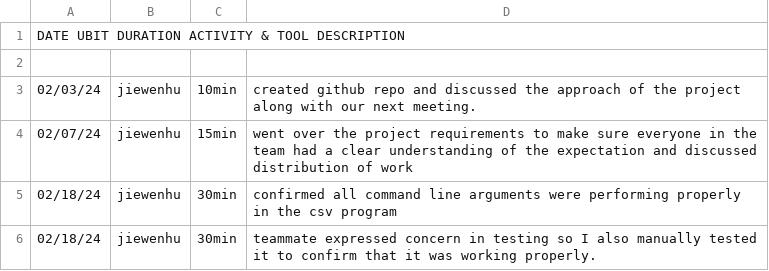
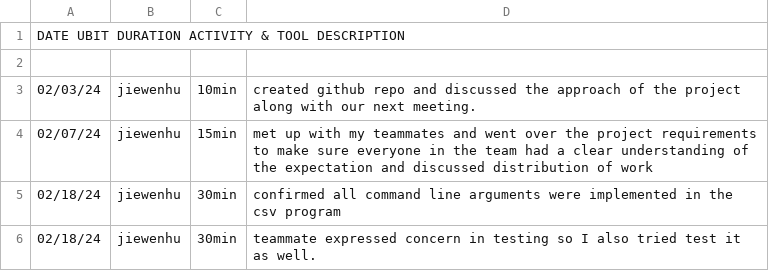
Before and after one commit to benben46/csv, a CSV file: jiewenhu.csv, drawn as a sheet.

Commit message:
updating activity log

```diff
--- a/jiewenhu.csv
+++ b/jiewenhu.csv
@@ -3,4 +3,4 @@ DATE     UBIT   DURATION    ACTIVITY & TOOL DESCRIPTION
 02/03/24,jiewenhu, 10min, created github repo and discussed the approach of the project along with our next meeting.
-02/07/24,jiewenhu, 15min, went over the project requirements to make sure everyone in the team had a clear understanding of the expectation and discussed distribution of work
-02/18/24,jiewenhu, 30min, confirmed all command line arguments were performing properly in the csv program
-02/18/24,jiewenhu, 30min, teammate expressed concern in testing so I also manually tested it to confirm that it was working properly.
+02/07/24,jiewenhu, 15min, met up with my teammates and went over the project requirements to make sure everyone in the team had a clear understanding of the expectation and discussed distribution of work
+02/18/24,jiewenhu, 30min, confirmed all command line arguments were implemented in the csv program
+02/18/24,jiewenhu, 30min, teammate expressed concern in testing so I also tried test it as well.
```
